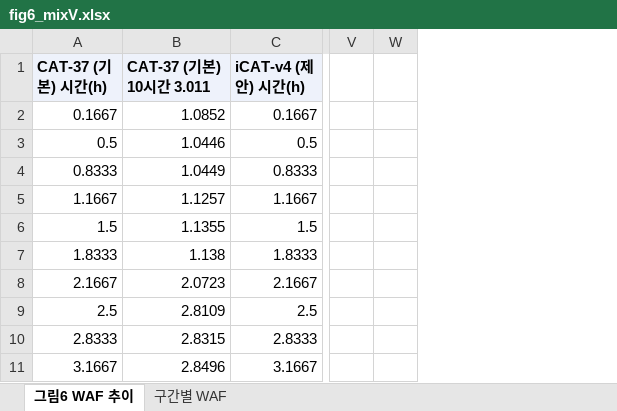
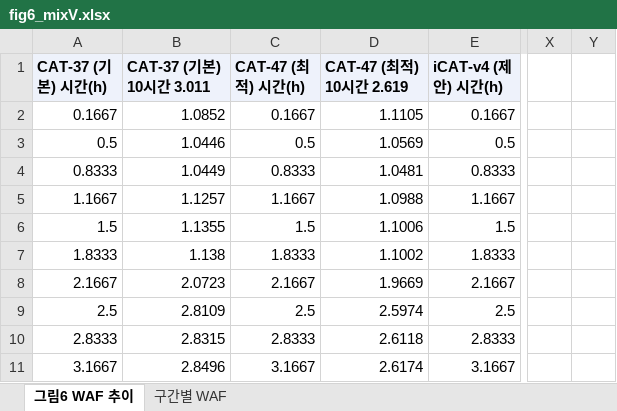
Before and after one commit to oyeong011/iCAT-experiments, an Excel workbook: figs/data/fig6_mixV.xlsx, sheet 그림6 WAF 추이, drawn as a sheet; only a part is shown, gaps mark what is left out; values as stored, in another font and other column widths than the file's, no borders; charts and pictures not drawn; removed rows and columns are numbered as before the commit, all else as after; the diff names each change by its address in the sheet, - before the commit and + after, or states it on an @@ line.

```diff
--- a/figs/data/fig6_mixV.xlsx (sheet 그림6 WAF 추이)
+++ b/figs/data/fig6_mixV.xlsx (sheet 그림6 WAF 추이)
+column C (CAT-47 (최적) 시간(h)), rows 2-11: 0.1667 | 0.5 | 0.8333 | 1.1667 | 1.5 | 1.8333 | 2.1667 | 2.5 | 2.8333 | 3.1667
+column D (CAT-47 (최적) 10시간 2.619), rows 2-11: 1.1105 | 1.0569 | 1.0481 | 1.0988 | 1.1006 | 1.1002 | 1.9669 | 2.5974 | 2.6118 | 2.6174
-column W, empty
+column Y, empty
```
Also changed, not shown: sheet 구간별 WAF, charts or pictures, figs/data/fig6_v6_mixT.xlsx, figs/data/fig7_mixU_v4.xlsx, 9 other files.
